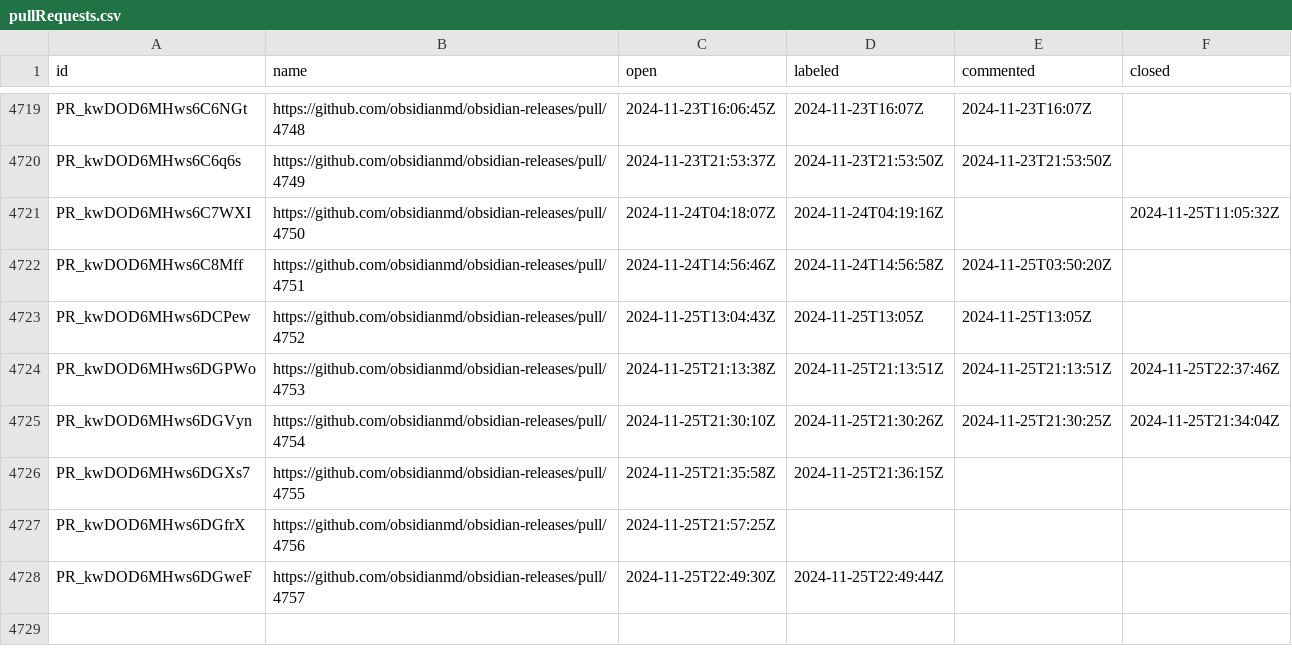
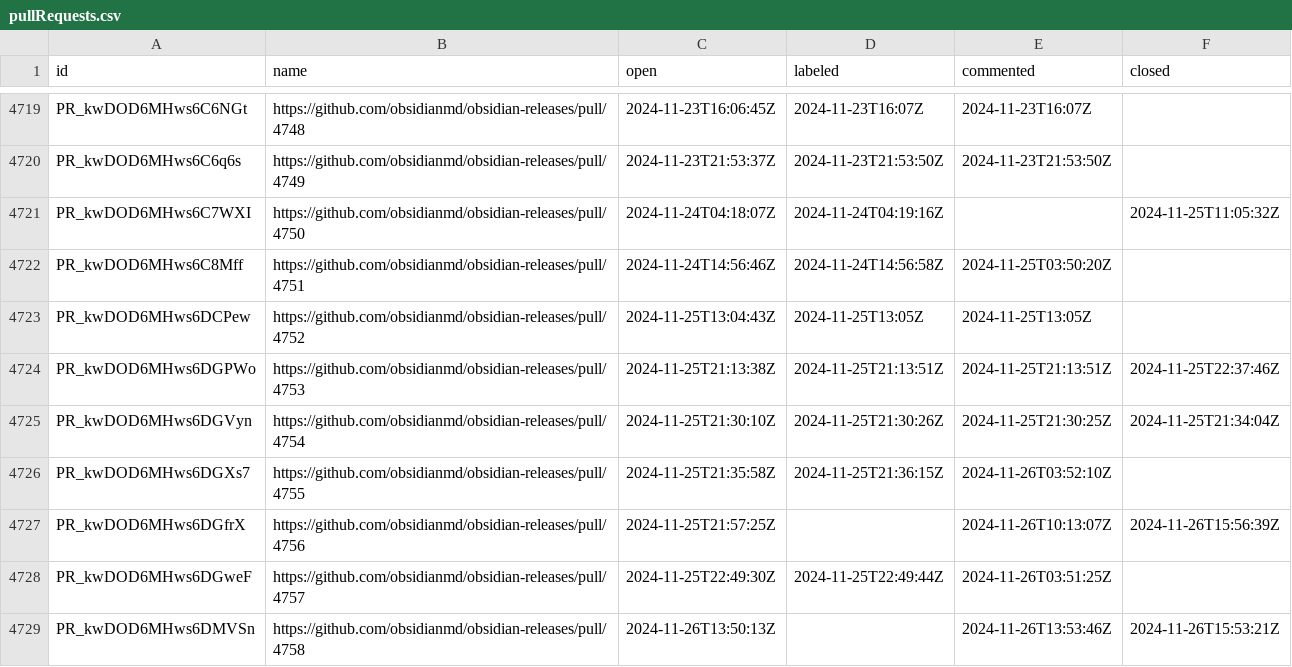
Before and after one commit to joethei/oselvar-metrics, a CSV file: data/obsidianmd/obsidian-releases/pullRequests.csv, drawn as a sheet; only a part is shown, gaps mark what is left out.

```diff
--- a/data/obsidianmd/obsidian-releases/pullRequests.csv
+++ b/data/obsidianmd/obsidian-releases/pullRequests.csv
@@ -4725,4 +4725,5 @@ PR_kwDOD6MHws6DGPWo,https://github.com/obsidianmd/obsidian-releases/pull/4753,20
 PR_kwDOD6MHws6DGVyn,https://github.com/obsidianmd/obsidian-releases/pull/4754,2024-11-25T21:30:10Z,2024-11-25T21:30:26Z,2024-11-25T21:30:25Z,2024-11-25T21:34:04Z
-PR_kwDOD6MHws6DGXs7,https://github.com/obsidianmd/obsidian-releases/pull/4755,2024-11-25T21:35:58Z,2024-11-25T21:36:15Z,,
-PR_kwDOD6MHws6DGfrX,https://github.com/obsidianmd/obsidian-releases/pull/4756,2024-11-25T21:57:25Z,,,
-PR_kwDOD6MHws6DGweF,https://github.com/obsidianmd/obsidian-releases/pull/4757,2024-11-25T22:49:30Z,2024-11-25T22:49:44Z,,
+PR_kwDOD6MHws6DGXs7,https://github.com/obsidianmd/obsidian-releases/pull/4755,2024-11-25T21:35:58Z,2024-11-25T21:36:15Z,2024-11-26T03:52:10Z,
+PR_kwDOD6MHws6DGfrX,https://github.com/obsidianmd/obsidian-releases/pull/4756,2024-11-25T21:57:25Z,,2024-11-26T10:13:07Z,2024-11-26T15:56:39Z
+PR_kwDOD6MHws6DGweF,https://github.com/obsidianmd/obsidian-releases/pull/4757,2024-11-25T22:49:30Z,2024-11-25T22:49:44Z,2024-11-26T03:51:25Z,
+PR_kwDOD6MHws6DMVSn,https://github.com/obsidianmd/obsidian-releases/pull/4758,2024-11-26T13:50:13Z,,2024-11-26T13:53:46Z,2024-11-26T15:53:21Z
```
Also changed, not shown: data/obsidianmd/obsidian-clipper/issues.csv, data/obsidianmd/obsidian-clipper/pullRequests.csv, 1 other file.
